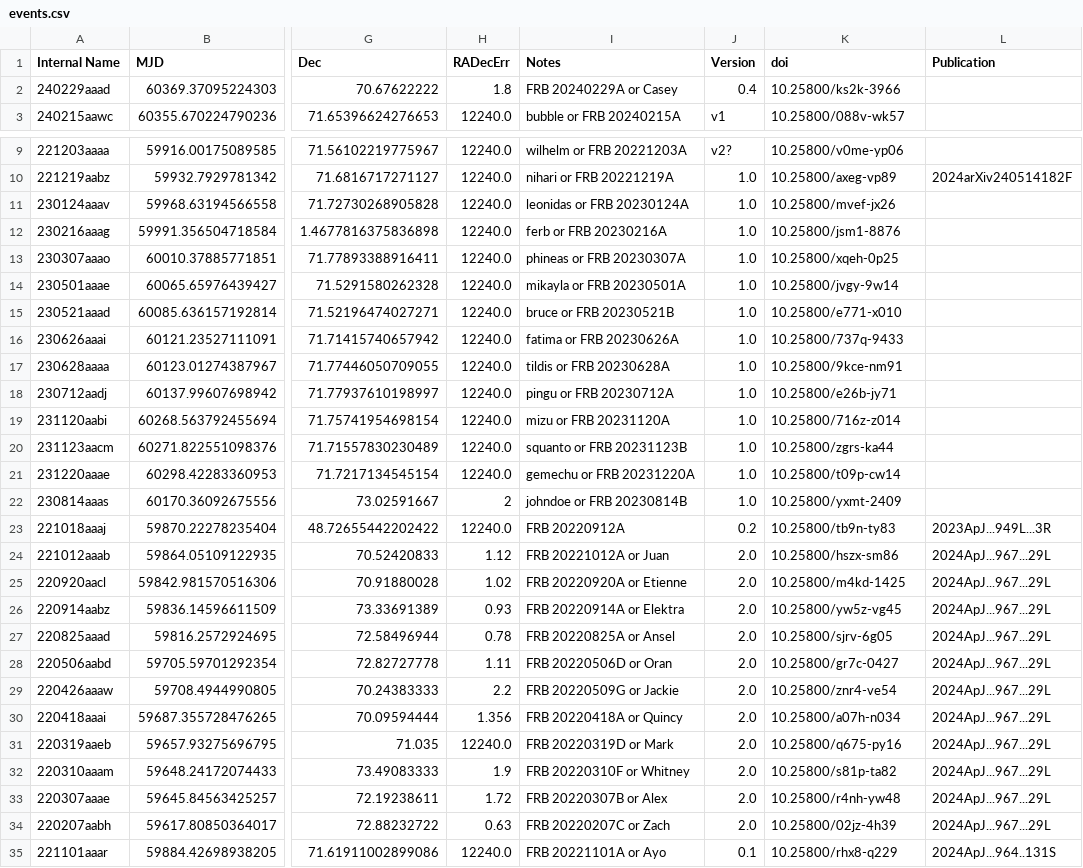
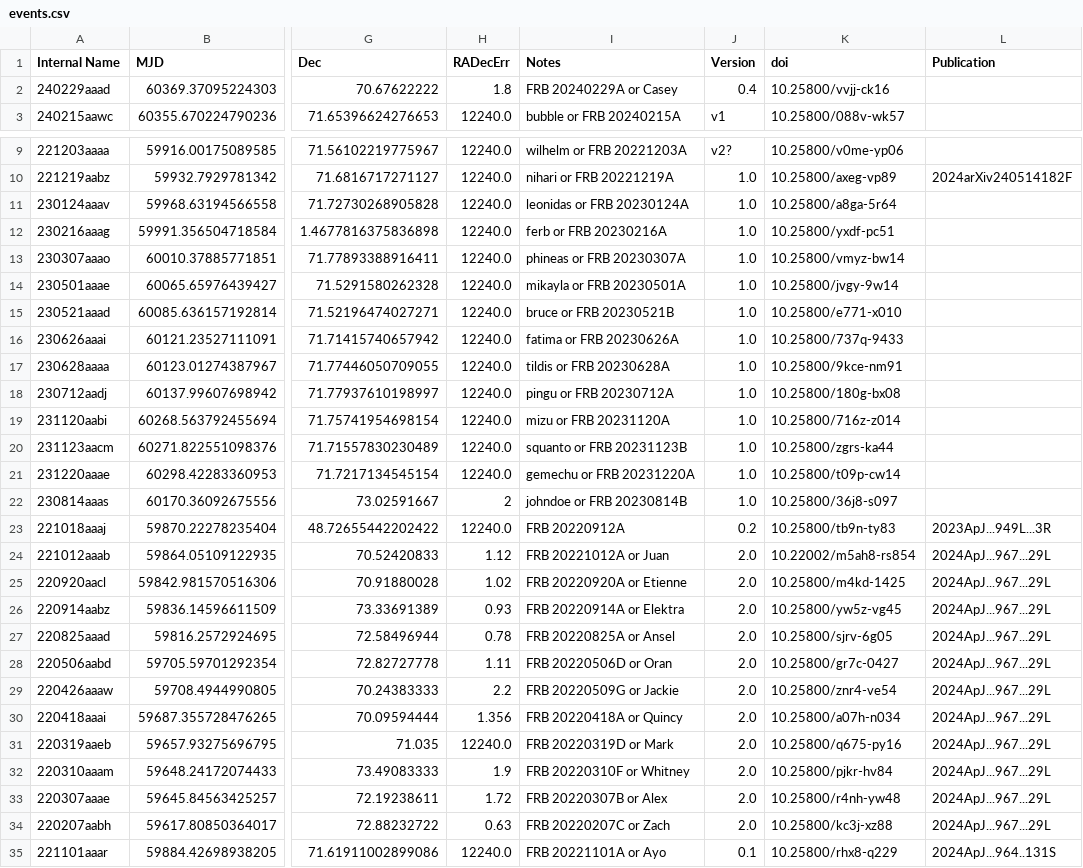
Before and after one commit to dsa110/dsa110-archive, a CSV file: events.csv, drawn as a sheet; only a part is shown, gaps mark what is left out; the diff names each change by its address in the sheet, - before the commit and + after, or states it on an @@ line.

Commit message:
fixing dois to point co-det to non-fil releases and update doi for new public data

```diff
--- a/events.csv
+++ b/events.csv
-K2 (doi): 10.25800/ks2k-3966
+K2 (doi): 10.25800/vvjj-ck16
-K11 (doi): 10.25800/mvef-jx26
+K11 (doi): 10.25800/a8ga-5r64
-K12 (doi): 10.25800/jsm1-8876
+K12 (doi): 10.25800/yxdf-pc51
-K13 (doi): 10.25800/xqeh-0p25
+K13 (doi): 10.25800/vmyz-bw14
-K18 (doi): 10.25800/e26b-jy71
+K18 (doi): 10.25800/180g-bx08
-K22 (doi): 10.25800/yxmt-2409
+K22 (doi): 10.25800/36j8-s097
-K24 (doi): 10.25800/hszx-sm86
+K24 (doi): 10.22002/m5ah8-rs854
-K32 (doi): 10.25800/s81p-ta82
+K32 (doi): 10.25800/pjkr-hv84
-K34 (doi): 10.25800/02jz-4h39
+K34 (doi): 10.25800/kc3j-xz88
```
